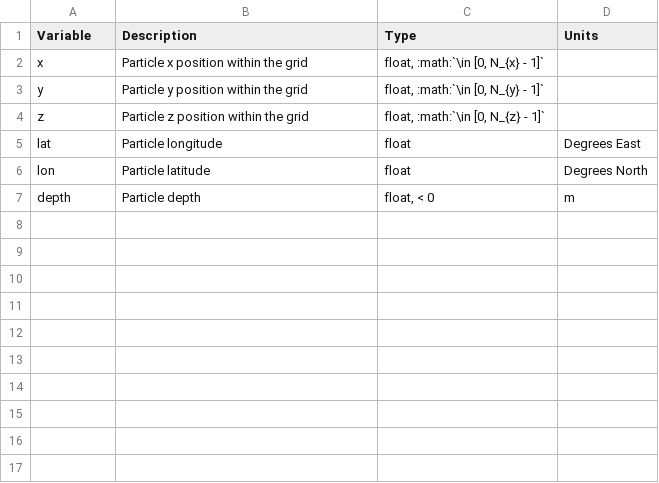
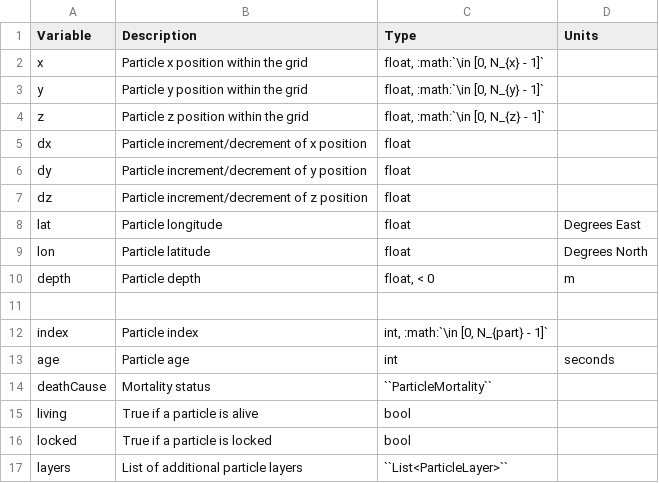
Before and after one commit to ichthyop/ichthyop, a CSV file: doc/developer/_static/particle.csv, drawn as a sheet.

```diff
--- a/doc/developer/_static/particle.csv
+++ b/doc/developer/_static/particle.csv
@@ -4,2 +4,5 @@ y;Particle y position within the grid; float, :math:`\in [0, N_{y} - 1]`;
 z;Particle z position within the grid; float, :math:`\in [0, N_{z} - 1]`;
+dx;Particle increment/decrement of x position; float;
+dy;Particle increment/decrement of y position; float;
+dz;Particle increment/decrement of z position; float;
 lat;Particle longitude; float;Degrees East
@@ -7 +10,8 @@ lon;Particle latitude;float; Degrees North
 depth;Particle depth; float, < 0; m
+
+index;Particle index;int, :math:`\in [0, N_{part} - 1]` ;
+age;Particle age;int;seconds;
+deathCause;Mortality status;``ParticleMortality``;
+living;True if a particle is alive;bool;
+locked;True if a particle is locked;bool;
+layers;List of additional particle layers;``List<ParticleLayer>``;
```
Also changed, not shown: 3 other files.
